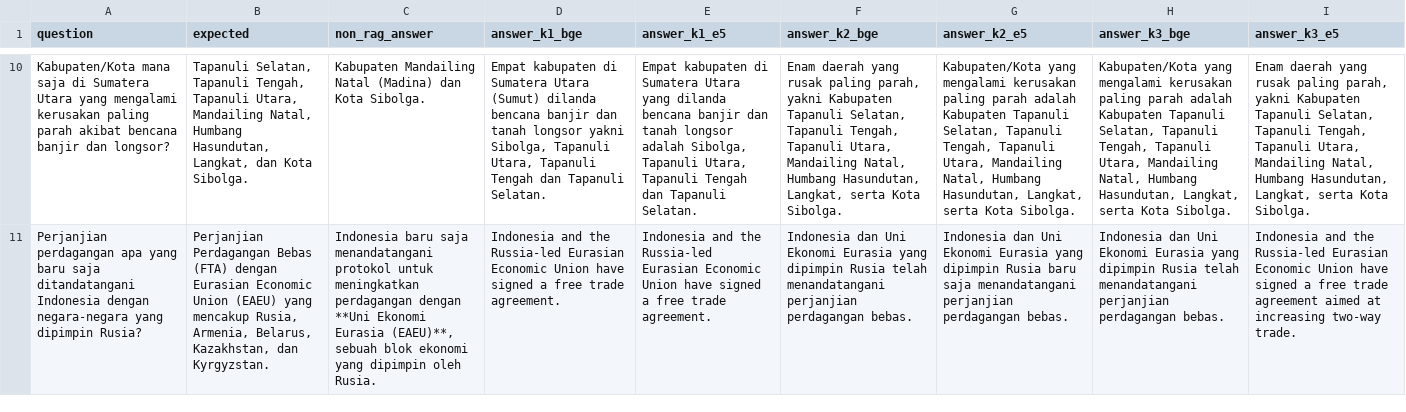
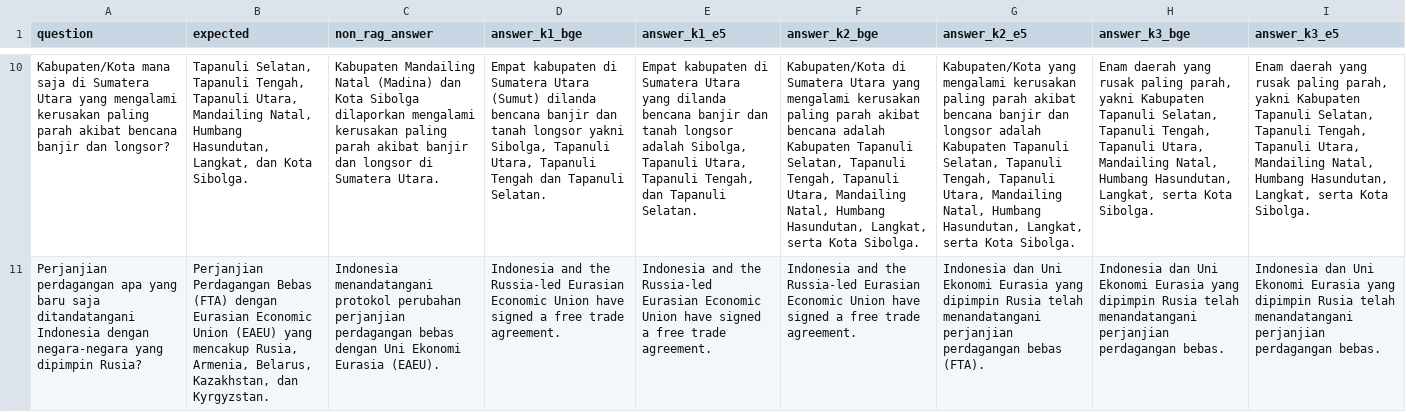
Before and after one commit to dhanarkusuma/mini-rag, a CSV file: evaluation/results.csv, drawn as a sheet; only a part is shown, gaps mark what is left out; the diff covers the shown part only; the diff names each change by its address in the sheet, - before the commit and + after, or states it on an @@ line.

```diff
--- a/evaluation/results.csv
+++ b/evaluation/results.csv
-C10 (non_rag_answer): …dan Kota Sibolga.
+C10 (non_rag_answer): …dan Kota Sibolga dilaporkan mengalami kerusakan paling parah akibat banjir dan longsor di Sumatera Utara.
-E10 (answer_k1_e5): …Utara, Tapanuli Tengah dan Tapanuli…
+E10 (answer_k1_e5): …Utara, Tapanuli Tengah, dan Tapanuli…
-F10 (answer_k2_bge): Enam daerah yang rusak paling parah, yakni Kabupaten Tapanuli…
+F10 (answer_k2_bge): Kabupaten/Kota di Sumatera Utara yang mengalami kerusakan paling parah akibat bencana adalah Kabupaten Tapanuli…
-G10 (answer_k2_e5): …paling parah adalah Kabupaten…
+G10 (answer_k2_e5): …paling parah akibat bencana banjir dan longsor adalah Kabupaten…
-H10 (answer_k3_bge): Kabupaten/Kota yang mengalami kerusakan paling parah adalah Kabupaten Tapanuli…
+H10 (answer_k3_bge): Enam daerah yang rusak paling parah, yakni Kabupaten Tapanuli…
-C11 (non_rag_answer): Indonesia baru saja menandatangani protokol untuk meningkatkan perdagangan dengan **Uni Ekonomi Eurasia (EAEU)**, sebuah blok ekonomi yang dipimpin oleh Rusia.
+C11 (non_rag_answer): Indonesia menandatangani protokol perubahan perjanjian perdagangan bebas dengan Uni Ekonomi Eurasia (EAEU).
-F11 (answer_k2_bge): Indonesia dan Uni Ekonomi Eurasia yang dipimpin Rusia telah menandatangani perjanjian perdagangan bebas.
+F11 (answer_k2_bge): Indonesia and the Russia-led Eurasian Economic Union have signed a free trade agreement.
-G11 (answer_k2_e5): …dipimpin Rusia baru saja menandatangani perjanjian perdagangan bebas.
+G11 (answer_k2_e5): …dipimpin Rusia telah menandatangani perjanjian perdagangan bebas (FTA).
-I11 (answer_k3_e5): Indonesia and the Russia-led Eurasian Economic Union have signed a free trade agreement aimed at increasing two-way trade.
+I11 (answer_k3_e5): Indonesia dan Uni Ekonomi Eurasia yang dipimpin Rusia telah menandatangani perjanjian perdagangan bebas.
```
Also changed, not shown: 62 edited cells elsewhere in this file, 2 other files.
